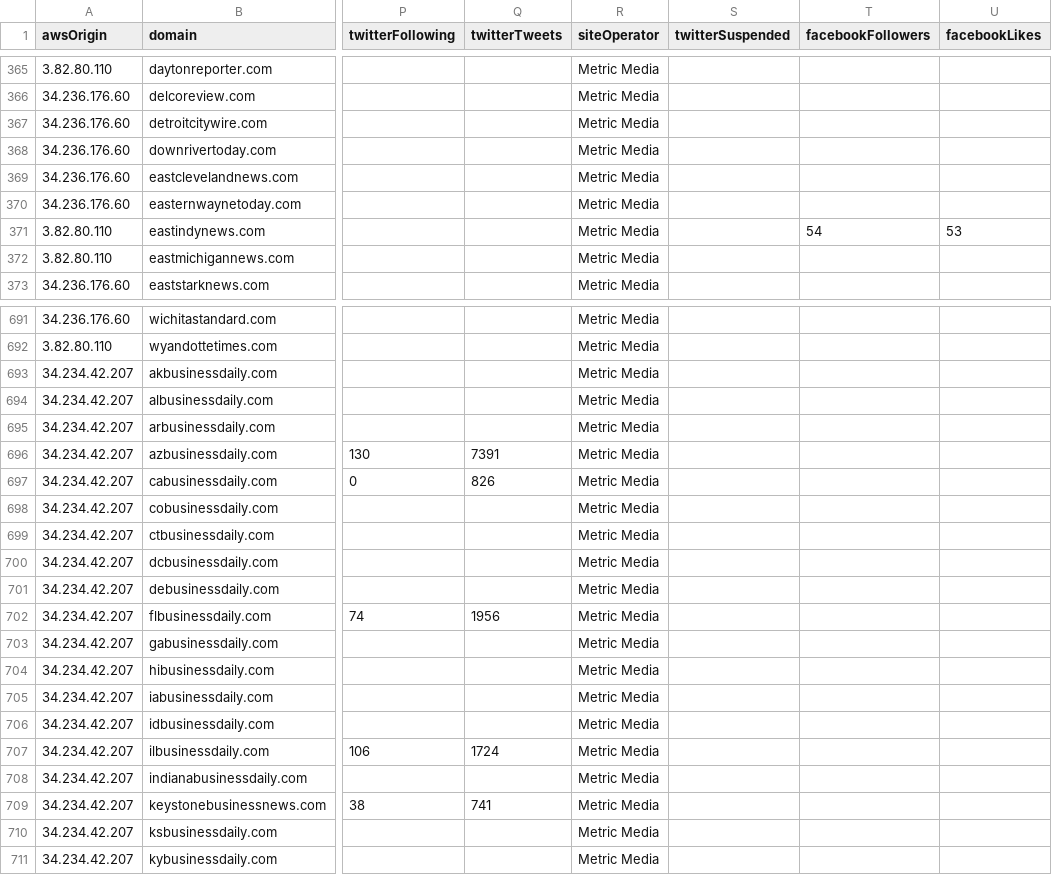
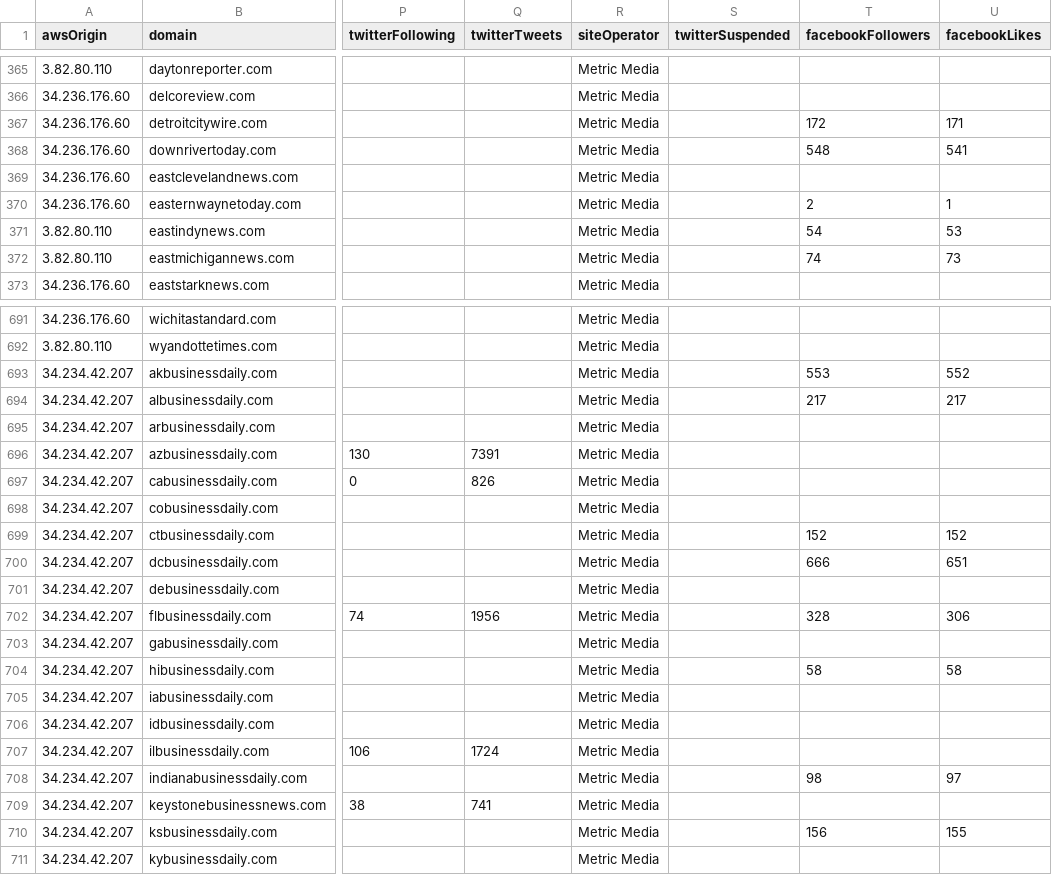
Before and after one commit to MassMove/AttackVectors, a CSV file: LocalJournals/sites.csv, drawn as a sheet; only a part is shown, gaps mark what is left out; the diff covers the shown part only; the diff names each change by its address in the sheet, - before the commit and + after, or states it on an @@ line.

Commit message:
Update facebook followers and likers count

```diff
--- a/LocalJournals/sites.csv
+++ b/LocalJournals/sites.csv
-T367 (facebookFollowers): (empty)
+T367 (facebookFollowers): 172
-U367 (facebookLikes): (empty)
+U367 (facebookLikes): 171
-T368 (facebookFollowers): (empty)
+T368 (facebookFollowers): 548
-U368 (facebookLikes): (empty)
+U368 (facebookLikes): 541
-T370 (facebookFollowers): (empty)
+T370 (facebookFollowers): 2
-U370 (facebookLikes): (empty)
+U370 (facebookLikes): 1
-T372 (facebookFollowers): (empty)
+T372 (facebookFollowers): 74
-U372 (facebookLikes): (empty)
+U372 (facebookLikes): 73
-T693 (facebookFollowers): (empty)
+T693 (facebookFollowers): 553
-U693 (facebookLikes): (empty)
+U693 (facebookLikes): 552
-T694 (facebookFollowers): (empty)
+T694 (facebookFollowers): 217
-U694 (facebookLikes): (empty)
+U694 (facebookLikes): 217
-T699 (facebookFollowers): (empty)
+T699 (facebookFollowers): 152
-U699 (facebookLikes): (empty)
+U699 (facebookLikes): 152
-T700 (facebookFollowers): (empty)
+T700 (facebookFollowers): 666
-U700 (facebookLikes): (empty)
+U700 (facebookLikes): 651
-T702 (facebookFollowers): (empty)
+T702 (facebookFollowers): 328
-U702 (facebookLikes): (empty)
+U702 (facebookLikes): 306
-T704 (facebookFollowers): (empty)
+T704 (facebookFollowers): 58
-U704 (facebookLikes): (empty)
+U704 (facebookLikes): 58
-T708 (facebookFollowers): (empty)
+T708 (facebookFollowers): 98
-U708 (facebookLikes): (empty)
+U708 (facebookLikes): 97
-T710 (facebookFollowers): (empty)
+T710 (facebookFollowers): 156
-U710 (facebookLikes): (empty)
+U710 (facebookLikes): 155
```
Also changed, not shown: 131 edited cells elsewhere in this file, 1 other file.
